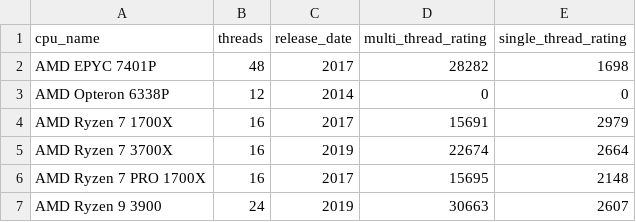
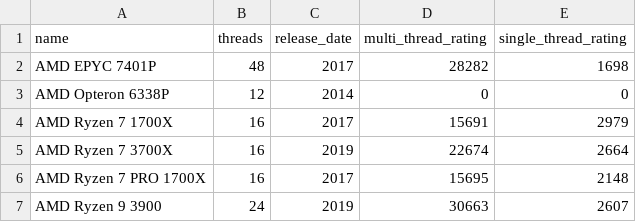
Before and after one commit to Nukesor/hetznerbot, a CSV file: data/cpu_data.csv, drawn as a sheet; only a part is shown.

Commit message:
rename: cpu_name to name

```diff
--- a/data/cpu_data.csv
+++ b/data/cpu_data.csv
@@ -1,2 +1,2 @@
-cpu_name,threads,release_date,multi_thread_rating,single_thread_rating
+name,threads,release_date,multi_thread_rating,single_thread_rating
 "AMD EPYC 7401P",48,2017,28282,1698
```
Also changed, not shown: 4 other files.
